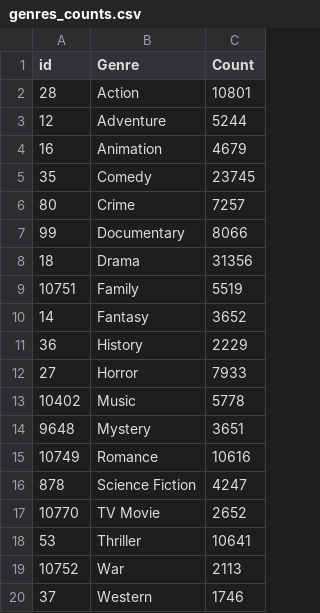
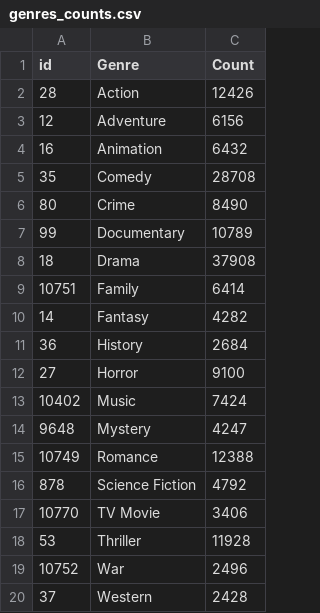
Before and after one commit to juanagsolano/content_based_filtering, a CSV file: genres_counts.csv, drawn as a sheet.

Commit message:
Readme file, dataset update

```diff
--- a/genres_counts.csv
+++ b/genres_counts.csv
@@ -1,20 +1,20 @@
 id,Genre,Count
-28,Action,10801
-12,Adventure,5244
-16,Animation,4679
-35,Comedy,23745
-80,Crime,7257
-99,Documentary,8066
-18,Drama,31356
-10751,Family,5519
-14,Fantasy,3652
-36,History,2229
-27,Horror,7933
-10402,Music,5778
-9648,Mystery,3651
-10749,Romance,10616
-878,Science Fiction,4247
-10770,TV Movie,2652
-53,Thriller,10641
-10752,War,2113
-37,Western,1746
+28,Action,12426
+12,Adventure,6156
+16,Animation,6432
+35,Comedy,28708
+80,Crime,8490
+99,Documentary,10789
+18,Drama,37908
+10751,Family,6414
+14,Fantasy,4282
+36,History,2684
+27,Horror,9100
+10402,Music,7424
+9648,Mystery,4247
+10749,Romance,12388
+878,Science Fiction,4792
+10770,TV Movie,3406
+53,Thriller,11928
+10752,War,2496
+37,Western,2428
```
Also changed, not shown: 3 other files.
